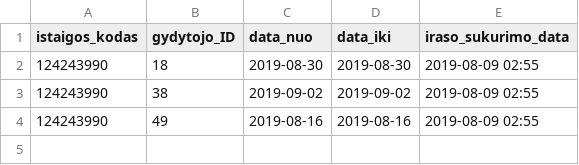
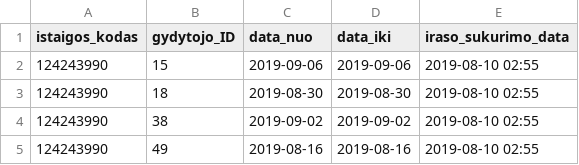
Before and after one commit to vilnius/naujininku-poliklinika, a CSV file: 124243990_doctors_excluded.csv, drawn as a sheet.

```diff
--- a/124243990_doctors_excluded.csv
+++ b/124243990_doctors_excluded.csv
@@ -1,4 +1,5 @@
 istaigos_kodas;gydytojo_ID;data_nuo;data_iki;iraso_sukurimo_data
-124243990;18;2019-08-30;2019-08-30;2019-08-09 02:55
-124243990;38;2019-09-02;2019-09-02;2019-08-09 02:55
-124243990;49;2019-08-16;2019-08-16;2019-08-09 02:55
+124243990;15;2019-09-06;2019-09-06;2019-08-10 02:55
+124243990;18;2019-08-30;2019-08-30;2019-08-10 02:55
+124243990;38;2019-09-02;2019-09-02;2019-08-10 02:55
+124243990;49;2019-08-16;2019-08-16;2019-08-10 02:55
```
Also changed, not shown: 124243990_family_doctors_list.csv, 124243990_free_registrations.csv.
